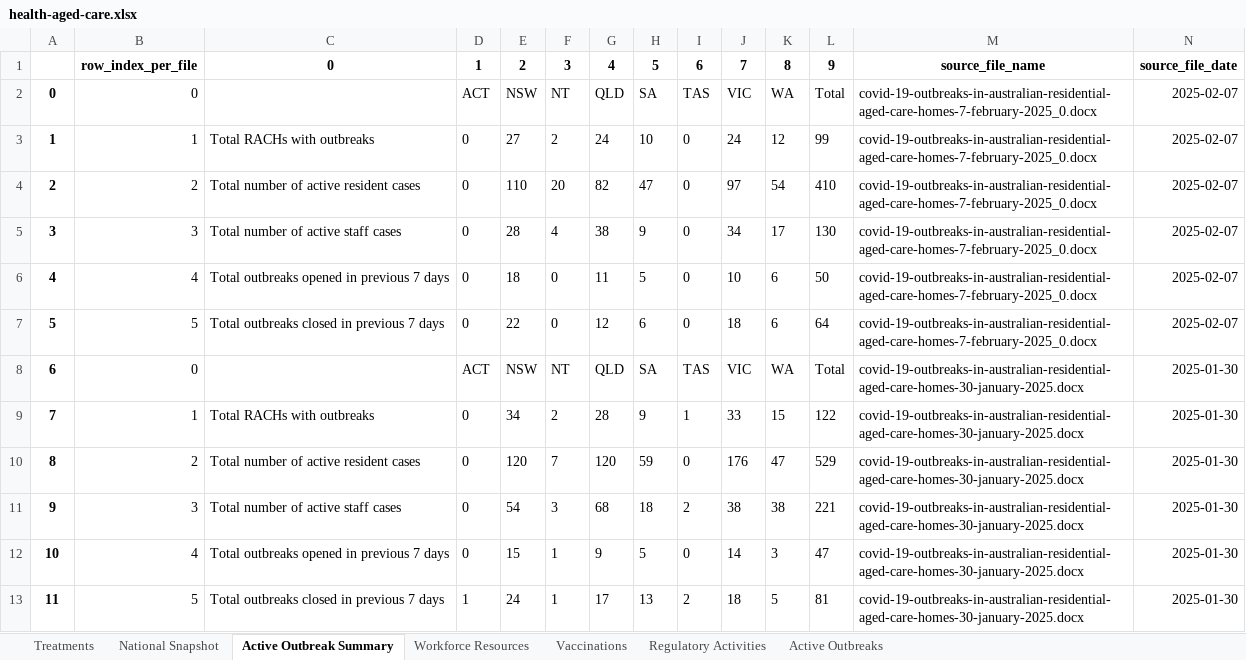
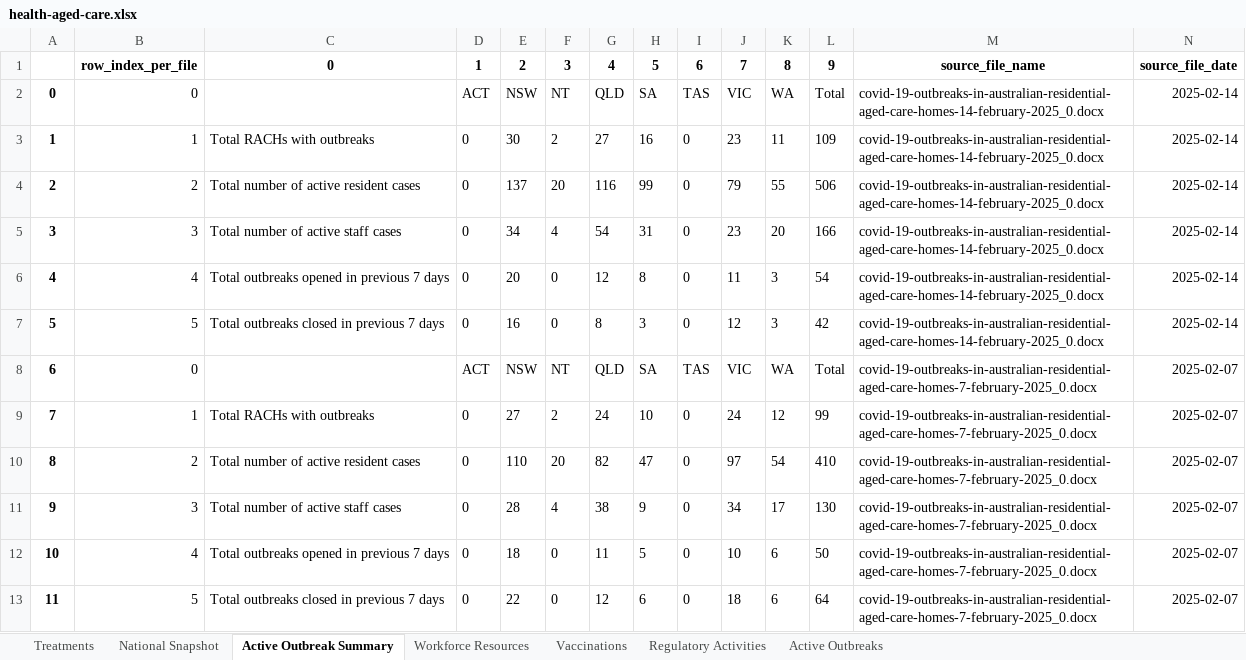
Before and after one commit to Mike-Honey/covid-19-au-vaccinations, an Excel workbook: health-aged-care/health-aged-care.xlsx, sheet Active Outbreak Summary, drawn as a sheet; only a part is shown; the shorter side is filled out with more unchanged rows; values as stored, in another font and other column widths than the file's, no borders; addresses are those after the commit; the diff names each change by its address in the sheet, - before the commit and + after, or states it on an @@ line.

```diff
--- a/health-aged-care/health-aged-care.xlsx (sheet Active Outbreak Summary)
+++ b/health-aged-care/health-aged-care.xlsx (sheet Active Outbreak Summary)
+row 2: 0 | 0 |  | ACT | NSW | NT | QLD | SA | TAS | VIC | WA | Total | covid-19-outbreaks-in-australian-residential-aged-care-homes-14-february-2025_0.docx | 2025-02-14
+row 3: 1 | 1 | Total RACHs with outbreaks | 0 | 30 | 2 | 27 | 16 | 0 | 23 | 11 | 109 | covid-19-outbreaks-in-australian-residential-aged-care-homes-14-february-2025_0.docx | 2025-02-14
+row 4: 2 | 2 | Total number of active resident cases | 0 | 137 | 20 | 116 | 99 | 0 | 79 | 55 | 506 | covid-19-outbreaks-in-australian-residential-aged-care-homes-14-february-2025_0.docx | 2025-02-14
+row 5: 3 | 3 | Total number of active staff cases | 0 | 34 | 4 | 54 | 31 | 0 | 23 | 20 | 166 | covid-19-outbreaks-in-australian-residential-aged-care-homes-14-february-2025_0.docx | 2025-02-14
+row 6: 4 | 4 | Total outbreaks opened in previous 7 days | 0 | 20 | 0 | 12 | 8 | 0 | 11 | 3 | 54 | covid-19-outbreaks-in-australian-residential-aged-care-homes-14-february-2025_0.docx | 2025-02-14
+row 7: 5 | 5 | Total outbreaks closed in previous 7 days | 0 | 16 | 0 | 8 | 3 | 0 | 12 | 3 | 42 | covid-19-outbreaks-in-australian-residential-aged-care-homes-14-february-2025_0.docx | 2025-02-14
@@ column A renumbered from row 8 down @@
```
Also changed, not shown: sheet Active Outbreaks, sheet Vaccinations, sheet National Snapshot, sheet Regulatory Activities, sheet Workforce Resources, sheet Treatments, 2 other files.
